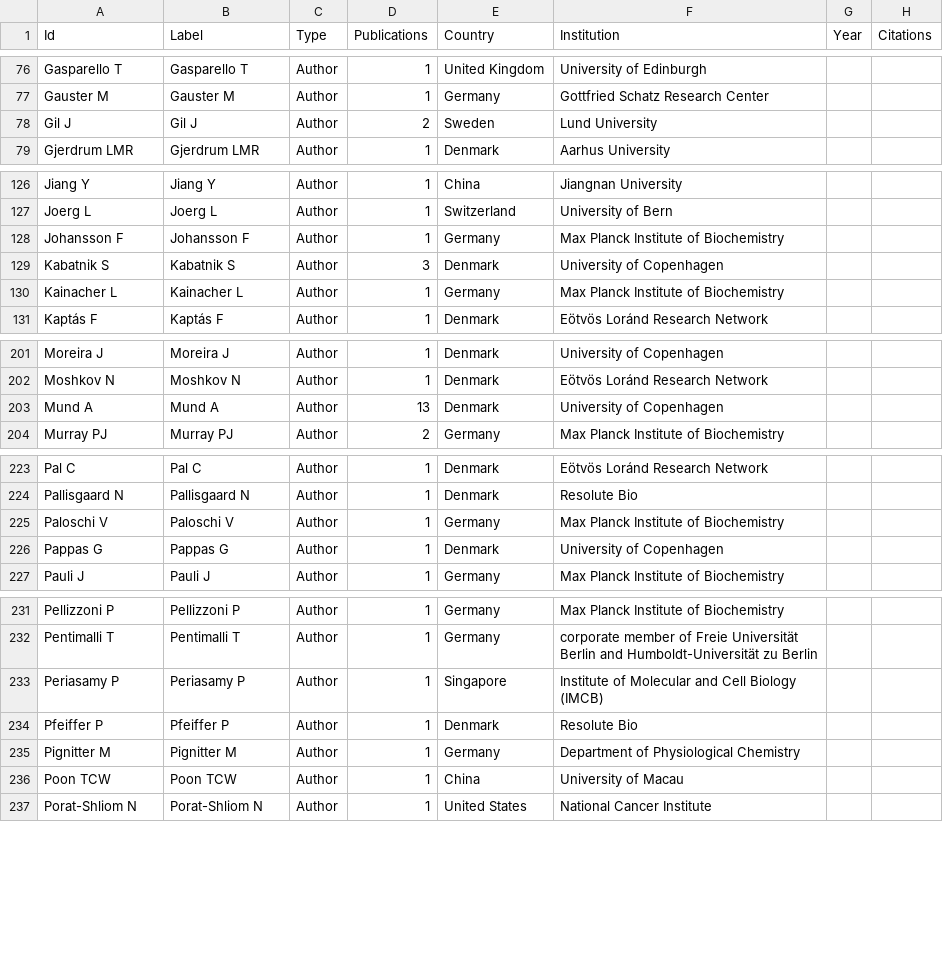
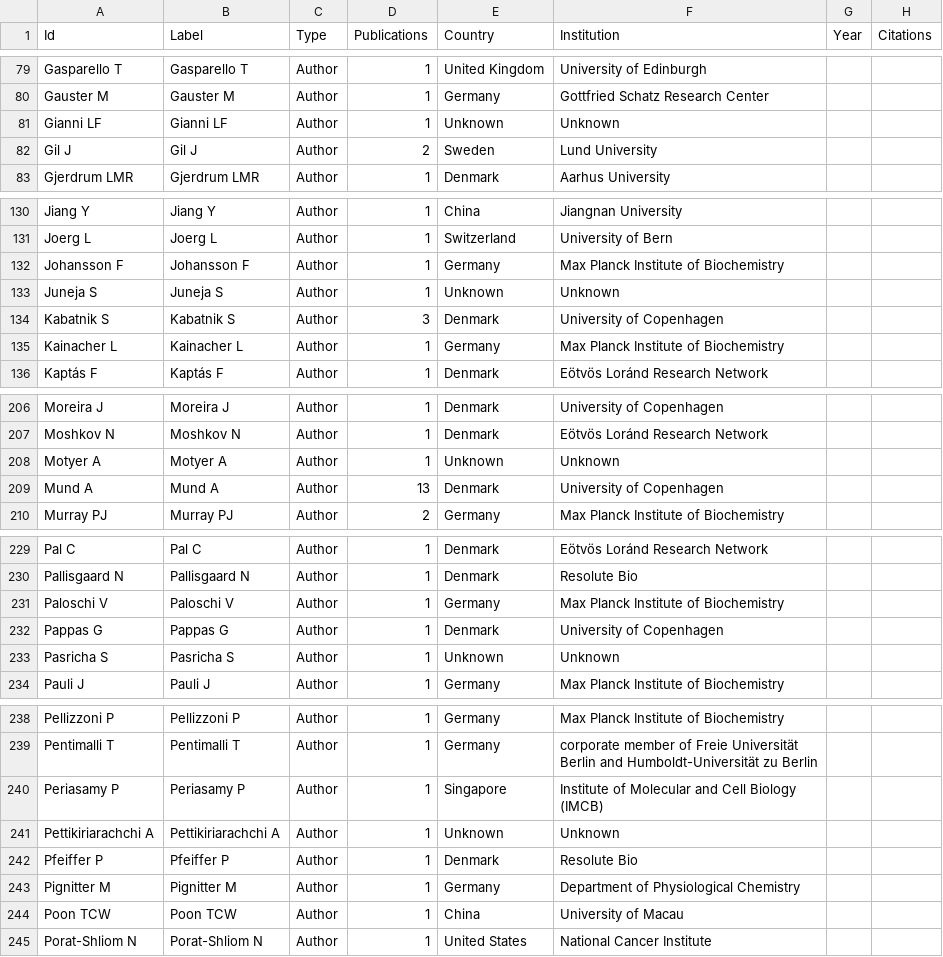
Before and after one commit to josenimo/DVP-dashboard, a CSV file: dvp_bipartite_nodes.csv, drawn as a sheet; only a part is shown, gaps mark what is left out; the diff covers the shown part only; the diff names each change by its address in the sheet, - before the commit and + after, or states it on an @@ line.

```diff
--- a/dvp_bipartite_nodes.csv
+++ b/dvp_bipartite_nodes.csv
+row 81: Gianni LF | Gianni LF | Author | 1 | Unknown | Unknown
+row 133: Juneja S | Juneja S | Author | 1 | Unknown | Unknown
+row 208: Motyer A | Motyer A | Author | 1 | Unknown | Unknown
+row 233: Pasricha S | Pasricha S | Author | 1 | Unknown | Unknown
+row 241: Pettikiriarachchi A | Pettikiriarachchi A | Author | 1 | Unknown | Unknown
```
Also changed, not shown: 11 added rows, 1 moved row and 3 edited cells elsewhere in this file, deep_visual_proteomics_papers.csv, dvp_authors.csv, 11 other files.
